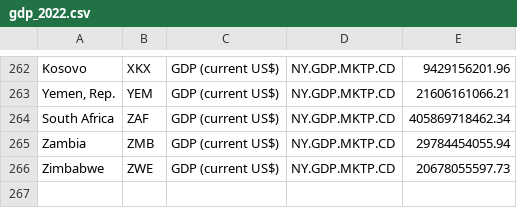
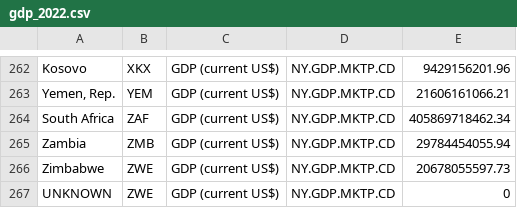
Before and after one commit to cern-sis/workflows, a CSV file: country-share/gdp_2022.csv, drawn as a sheet; only a part is shown, gaps mark what is left out.

```diff
--- a/country-share/gdp_2022.csv
+++ b/country-share/gdp_2022.csv
@@ -266 +266,2 @@ Zambia,ZMB,GDP (current US$),NY.GDP.MKTP.CD,29784454055.94
 Zimbabwe,ZWE,GDP (current US$),NY.GDP.MKTP.CD,20678055597.73
+UNKNOWN,ZWE,GDP (current US$),NY.GDP.MKTP.CD,0
```
Also changed, not shown: 3 other files.
